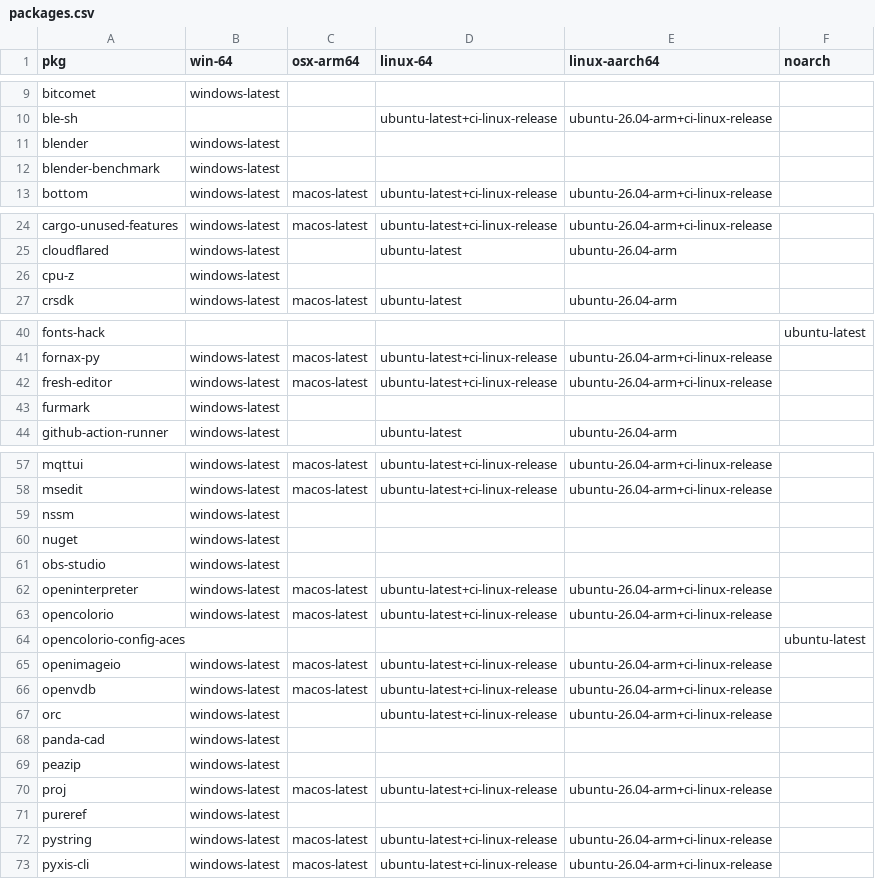
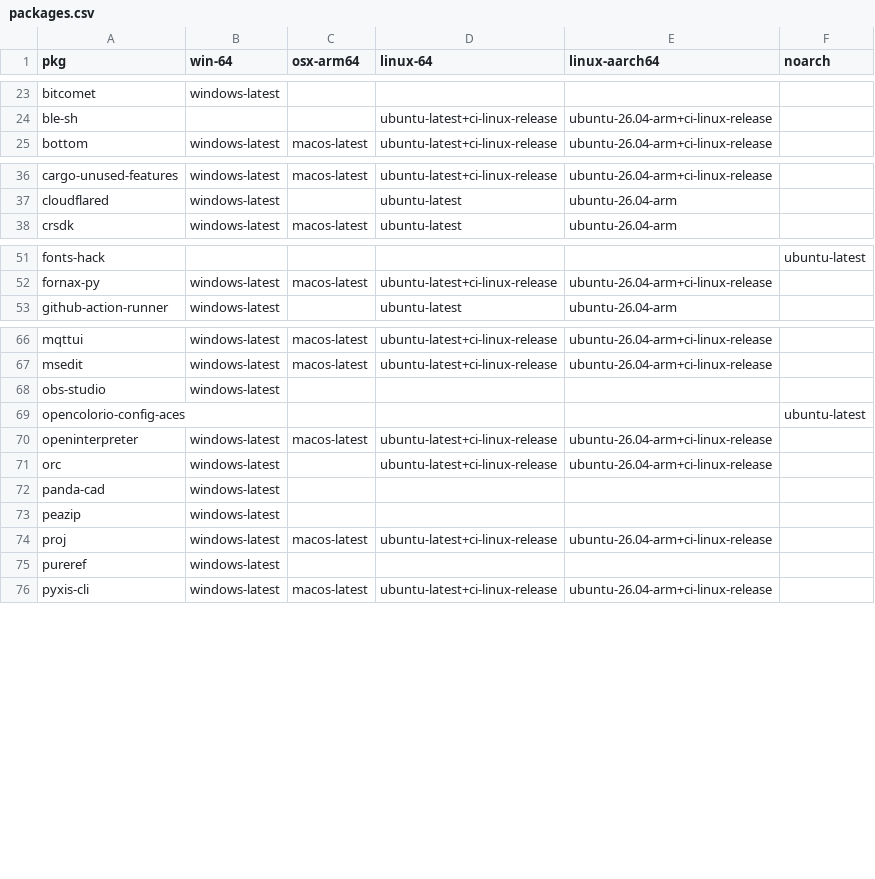
Before and after one commit to Glatzel/demon-forge, a CSV file: packages.csv, drawn as a sheet; only a part is shown, gaps mark what is left out; the diff covers the shown part only.

```diff
--- a/packages.csv
+++ b/packages.csv
@@ -10,4 +24,2 @@ bitcomet,windows-latest,,,,
 ble-sh,,,ubuntu-latest+ci-linux-release,ubuntu-26.04-arm+ci-linux-release,
-blender,windows-latest,,,,
-blender-benchmark,windows-latest,,,,
 bottom,windows-latest,macos-latest,ubuntu-latest+ci-linux-release,ubuntu-26.04-arm+ci-linux-release,
@@ -25,3 +37,2 @@ cargo-unused-features,windows-latest,macos-latest,ubuntu-latest+ci-linux-release
 cloudflared,windows-latest,,ubuntu-latest,ubuntu-26.04-arm,
-cpu-z,windows-latest,,,,
 crsdk,windows-latest,macos-latest,ubuntu-latest,ubuntu-26.04-arm,
@@ -41,4 +52,2 @@ fonts-hack,,,,,ubuntu-latest
 fornax-py,windows-latest,macos-latest,ubuntu-latest+ci-linux-release,ubuntu-26.04-arm+ci-linux-release,
-fresh-editor,windows-latest,macos-latest,ubuntu-latest+ci-linux-release,ubuntu-26.04-arm+ci-linux-release,
-furmark,windows-latest,,,,
 github-action-runner,windows-latest,,ubuntu-latest,ubuntu-26.04-arm,
@@ -58,10 +67,5 @@ mqttui,windows-latest,macos-latest,ubuntu-latest+ci-linux-release,ubuntu-26.04-a
 msedit,windows-latest,macos-latest,ubuntu-latest+ci-linux-release,ubuntu-26.04-arm+ci-linux-release,
-nssm,windows-latest,,,,
-nuget,windows-latest,,,,
 obs-studio,windows-latest,,,,
+opencolorio-config-aces,,,,,ubuntu-latest
 openinterpreter,windows-latest,macos-latest,ubuntu-latest+ci-linux-release,ubuntu-26.04-arm+ci-linux-release,
-opencolorio,windows-latest,macos-latest,ubuntu-latest+ci-linux-release,ubuntu-26.04-arm+ci-linux-release,
-opencolorio-config-aces,,,,,ubuntu-latest
-openimageio,windows-latest,macos-latest,ubuntu-latest+ci-linux-release,ubuntu-26.04-arm+ci-linux-release,
-openvdb,windows-latest,macos-latest,ubuntu-latest+ci-linux-release,ubuntu-26.04-arm+ci-linux-release,
 orc,windows-latest,,ubuntu-latest+ci-linux-release,ubuntu-26.04-arm+ci-linux-release,
@@ -71,3 +75,2 @@ proj,windows-latest,macos-latest,ubuntu-latest+ci-linux-release,ubuntu-26.04-arm
 pureref,windows-latest,,,,
-pystring,windows-latest,macos-latest,ubuntu-latest+ci-linux-release,ubuntu-26.04-arm+ci-linux-release,
 pyxis-cli,windows-latest,macos-latest,ubuntu-latest+ci-linux-release,ubuntu-26.04-arm+ci-linux-release,
```
Also changed, not shown: 15 added rows and 4 removed rows elsewhere in this file, 1 other file.
